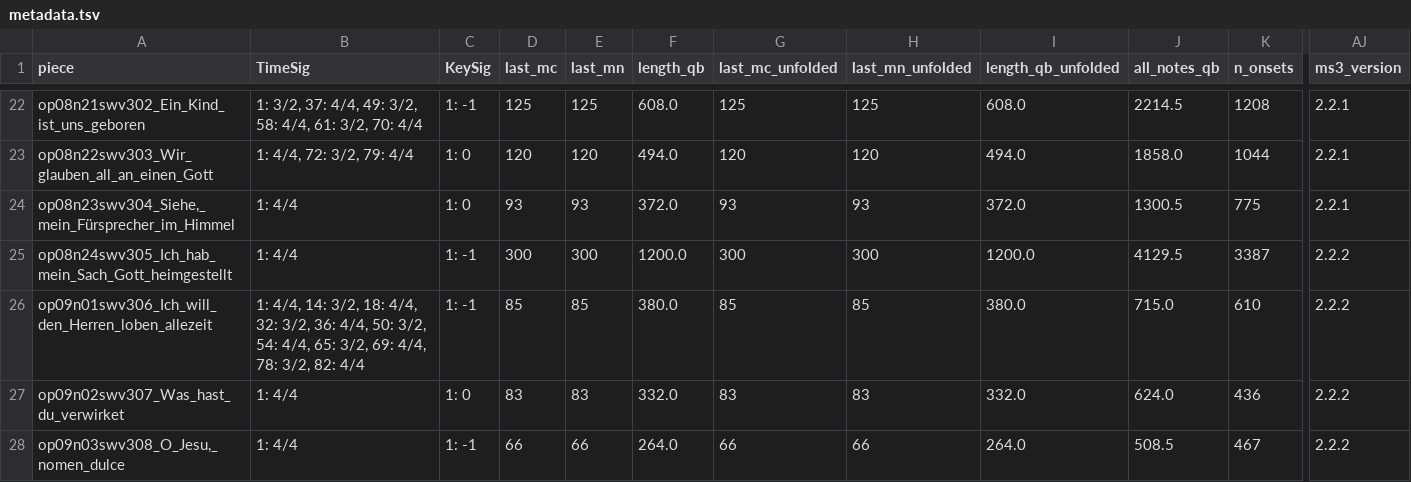
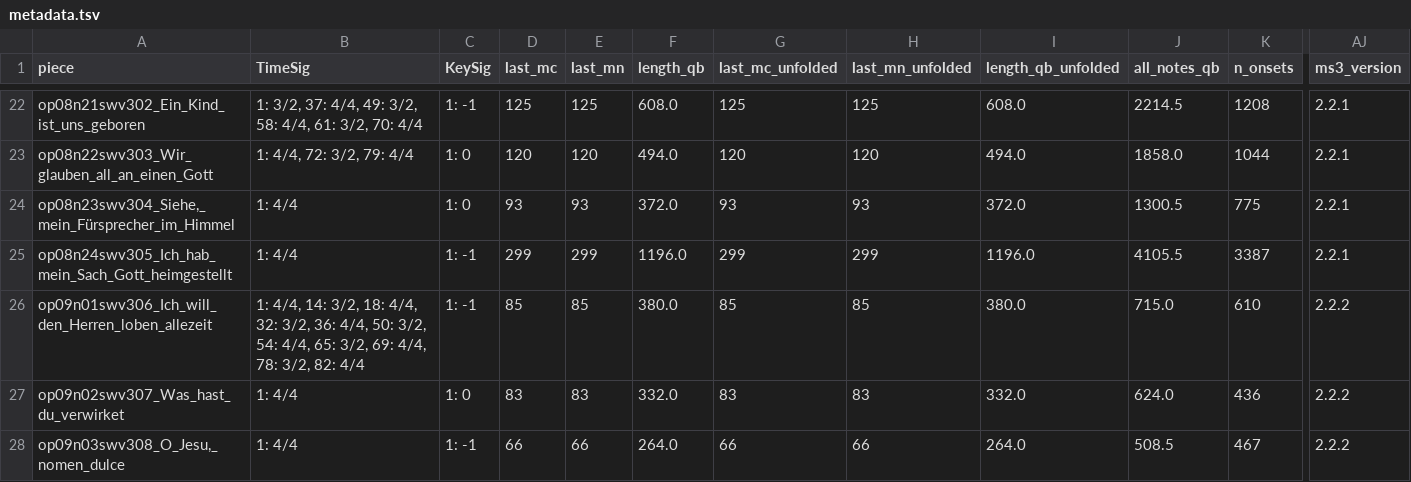
Before and after one commit to DCMLab/kleine_geistliche_konzerte, a TSV file: metadata.tsv, drawn as a sheet; only a part is shown, gaps mark what is left out; the diff names each change by its address in the sheet, - before the commit and + after, or states it on an @@ line.

```diff
--- a/metadata.tsv
+++ b/metadata.tsv
-D25 (last_mc): 300
+D25 (last_mc): 299
-E25 (last_mn): 300
+E25 (last_mn): 299
-F25 (length_qb): 1200.0
+F25 (length_qb): 1196.0
-G25 (last_mc_unfolded): 300
+G25 (last_mc_unfolded): 299
-H25 (last_mn_unfolded): 300
+H25 (last_mn_unfolded): 299
-I25 (length_qb_unfolded): 1200.0
+I25 (length_qb_unfolded): 1196.0
-J25 (all_notes_qb): 4129.5
+J25 (all_notes_qb): 4105.5
-AJ25 (ms3_version): 2.2.2
+AJ25 (ms3_version): 2.2.1
```
Also changed, not shown: harmonies/op08n24swv305_Ich_hab_mein_Sach_Gott_heimgestellt.harmonies.tsv, measures/op08n24swv305_Ich_hab_mein_Sach_Gott_heimgestellt.measures.tsv, 8 other files.
